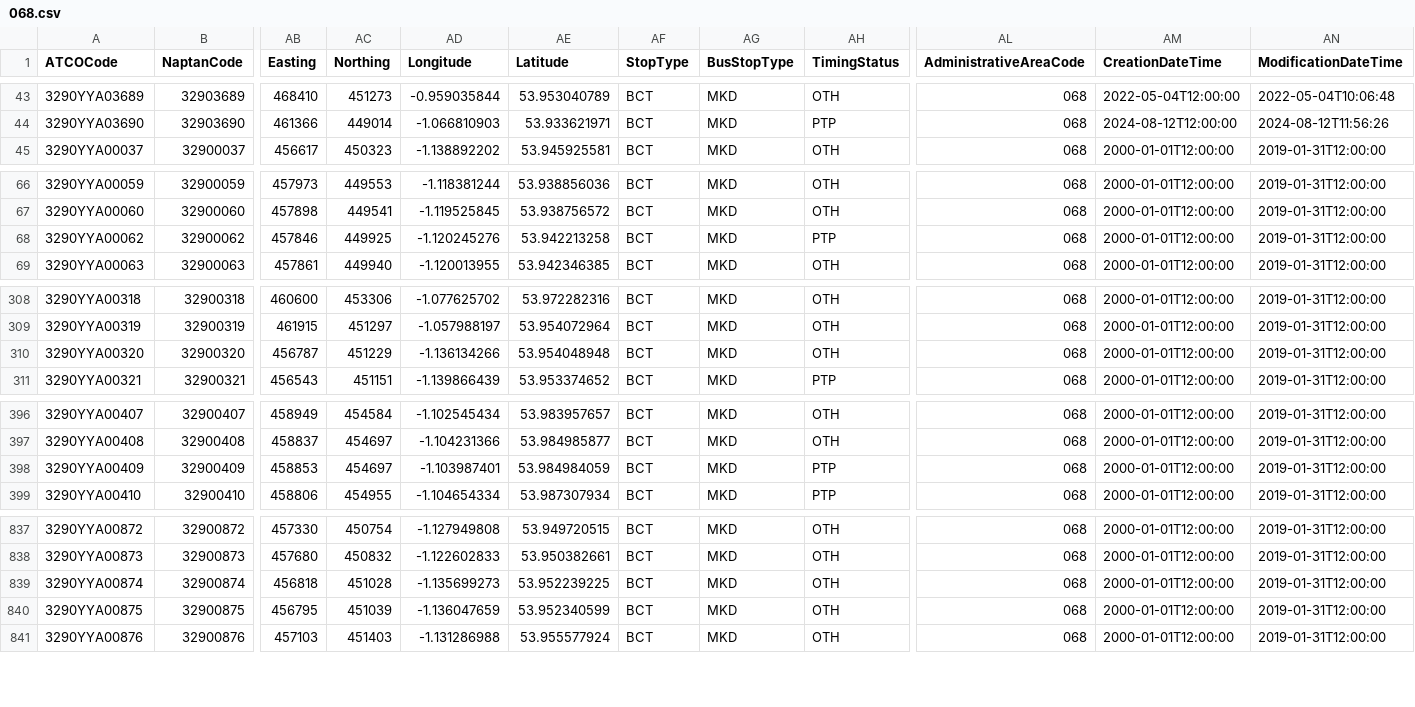
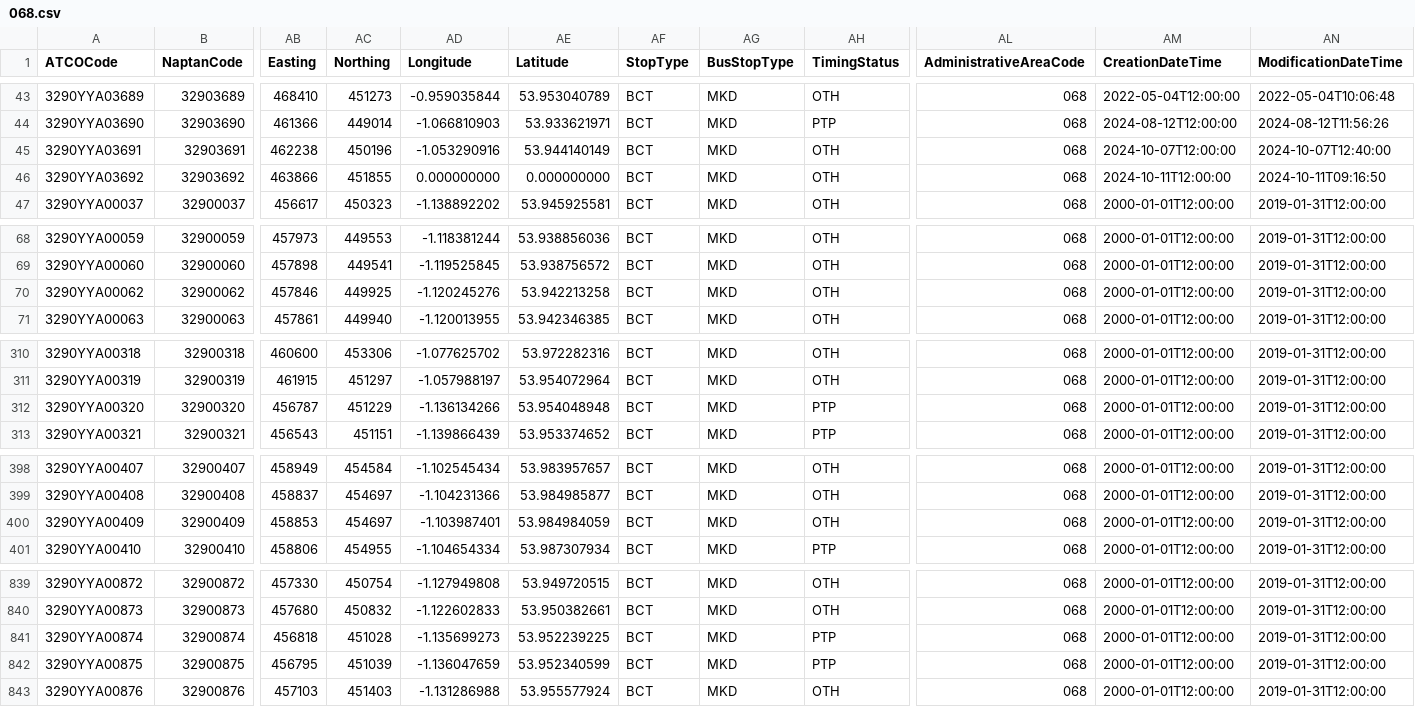
Before and after one commit to bustimes/scrapings, a CSV file: naptan/068.csv, drawn as a sheet; only a part is shown, gaps mark what is left out; addresses are those after the commit; rows hold the shown columns only; the diff covers the shown part only; the diff names each change by its address in the sheet, - before the commit and + after, or states it on an @@ line.

```diff
--- a/naptan/068.csv
+++ b/naptan/068.csv
+row 45: 3290YYA03691 | 32903691 | 462238 | 450196 | -1.053290916 | 53.944140149 | BCT | MKD | OTH | 068 | 2024-10-07T12:00:00 | 2024-10-07T12:40:00
+row 46: 3290YYA03692 | 32903692 | 463866 | 451855 | 0.000000000 | 0.000000000 | BCT | MKD | OTH | 068 | 2024-10-11T12:00:00 | 2024-10-11T09:16:50
-AH70 (TimingStatus): PTP
+AH70 (TimingStatus): OTH
-AH312 (TimingStatus): OTH
+AH312 (TimingStatus): PTP
-AH400 (TimingStatus): PTP
+AH400 (TimingStatus): OTH
-AH841:AH842 (TimingStatus): OTH
+AH841:AH842 (TimingStatus): PTP
```
Also changed, not shown: 4 edited cells elsewhere in this file, naptan/018.csv, 1 other file.
